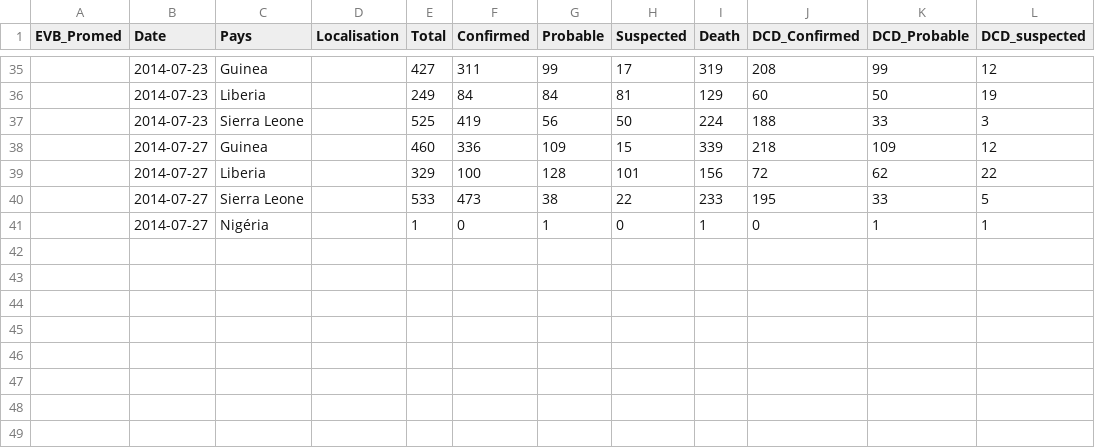
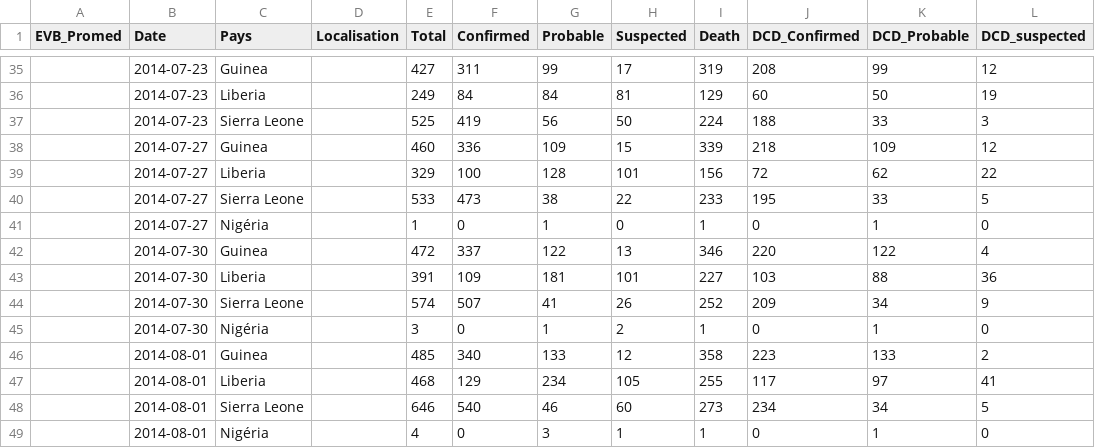
Before and after one commit to jcrb/Ebola, a CSV file: EVB_pays.csv, drawn as a sheet; only a part is shown, gaps mark what is left out; the diff names each change by its address in the sheet, - before the commit and + after, or states it on an @@ line.

```diff
--- a/EVB_pays.csv
+++ b/EVB_pays.csv
-L41 (DCD_suspected): 1
+L41 (DCD_suspected): 0
+row 42:  | 2014-07-30 | Guinea |  | 472 | 337 | 122 | 13 | 346 | 220 | 122 | 4
+row 43:  | 2014-07-30 | Liberia |  | 391 | 109 | 181 | 101 | 227 | 103 | 88 | 36
+row 44:  | 2014-07-30 | Sierra Leone |  | 574 | 507 | 41 | 26 | 252 | 209 | 34 | 9
+row 45:  | 2014-07-30 | Nigéria |  | 3 | 0 | 1 | 2 | 1 | 0 | 1 | 0
+row 46:  | 2014-08-01 | Guinea |  | 485 | 340 | 133 | 12 | 358 | 223 | 133 | 2
+row 47:  | 2014-08-01 | Liberia |  | 468 | 129 | 234 | 105 | 255 | 117 | 97 | 41
+row 48:  | 2014-08-01 | Sierra Leone |  | 646 | 540 | 46 | 60 | 273 | 234 | 34 | 5
+row 49:  | 2014-08-01 | Nigéria |  | 4 | 0 | 3 | 1 | 1 | 0 | 1 | 0
```
Also changed, not shown: newcases.csv, 7 other files.
